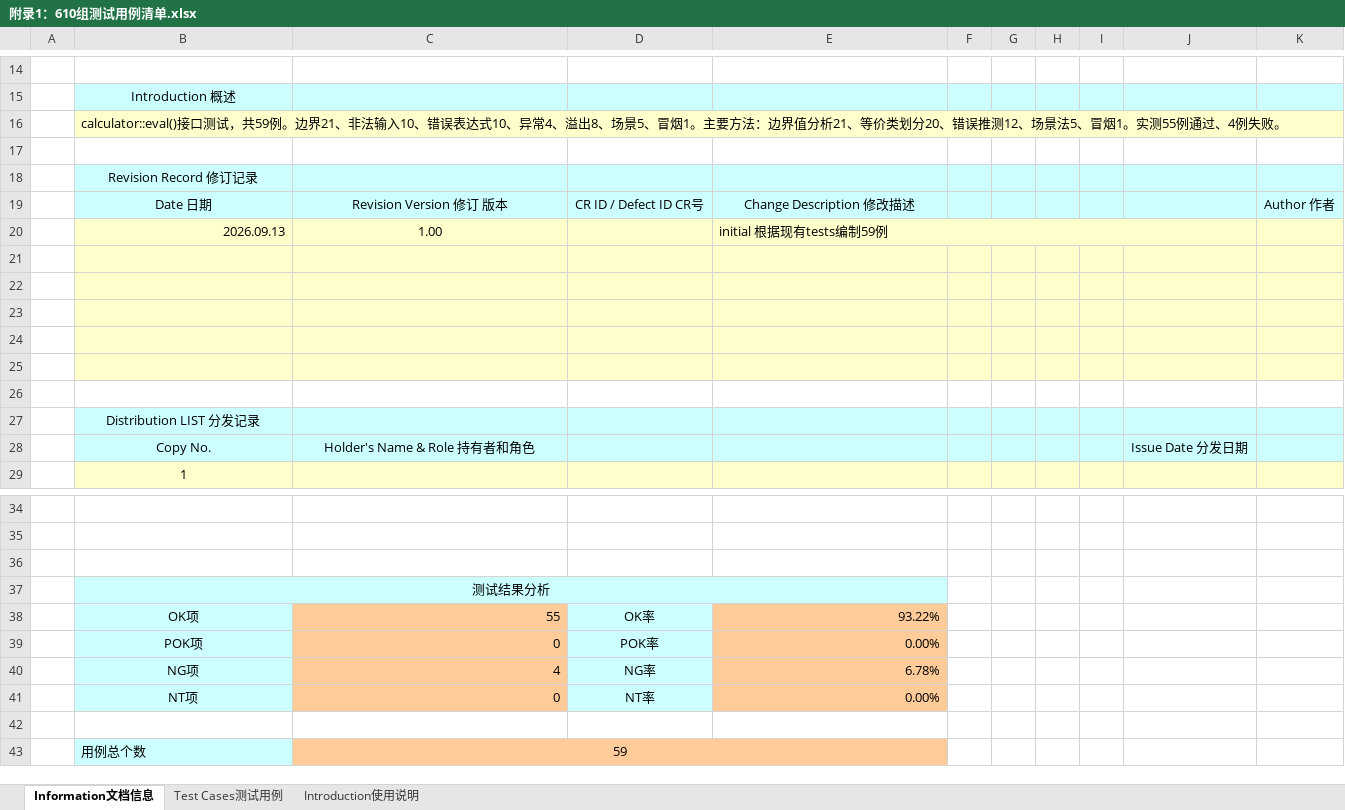
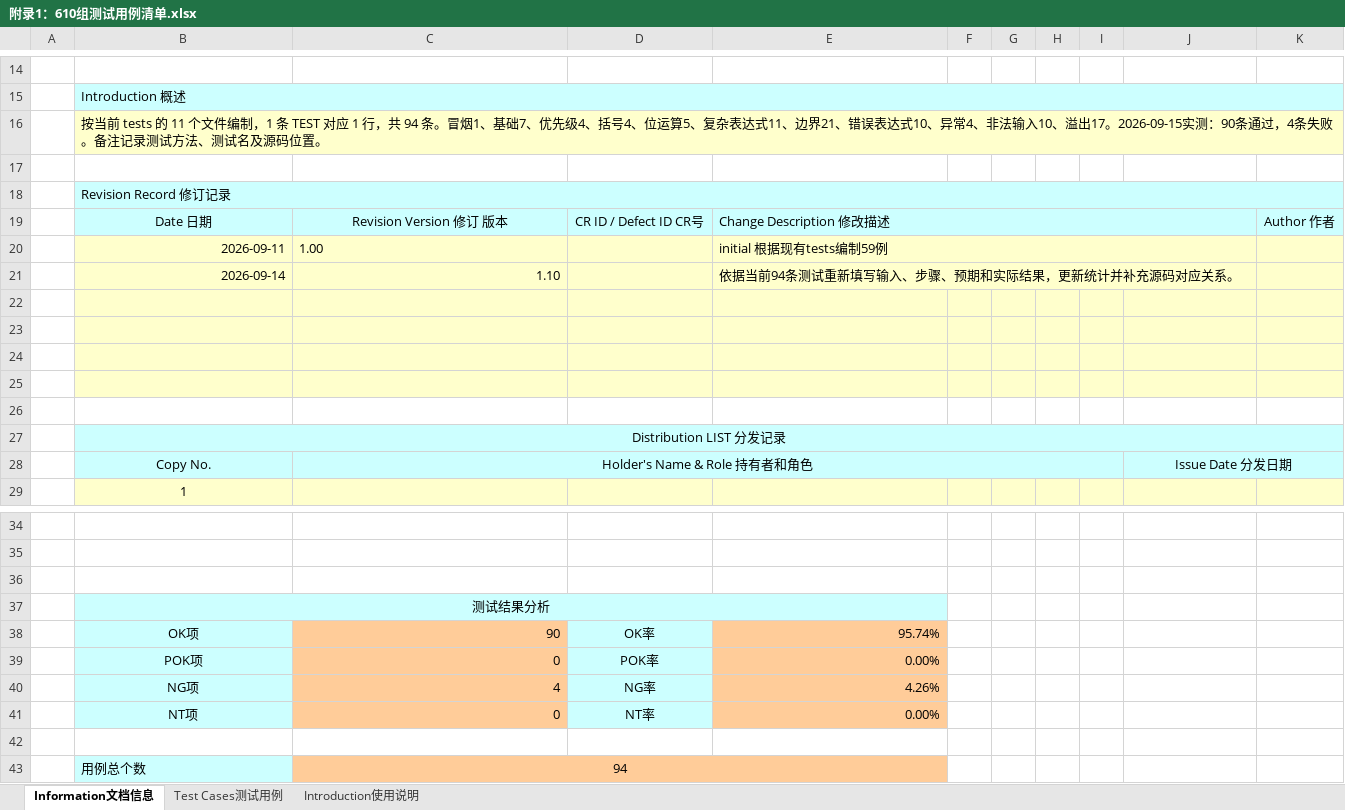
Before and after one commit to syymx/calculator-testing, an Excel workbook: docs/附录1：610组测试用例清单.xlsx, sheet Information文档信息, drawn as a sheet; only a part is shown, gaps mark what is left out; values as stored, in another font and other column widths than the file's, no borders; charts and pictures not drawn; the diff covers the shown part only; the diff names each change by its address in the sheet, - before the commit and + after, or states it on an @@ line.

Commit message:
docs: refresh appendix 1 with all 94 test cases

```diff
--- a/docs/附录1：610组测试用例清单.xlsx (sheet Information文档信息)
+++ b/docs/附录1：610组测试用例清单.xlsx (sheet Information文档信息)
-B15 alignment: center
+B15 alignment: left
+B15:K15 merged
-B16: calculator::eval()接口测试，共59例。边界21、非法输入10、错误表达式10、异常4、溢出8、场景5、冒烟1。主要方法：边界值分析21、等价类划分20、错误推测12、场景法5、冒烟1。实测55例通过、4例失败。
+B16: 按当前 tests 的 11 个文件编制，1 条 TEST 对应 1 行，共 94 条。冒烟1、基础7、优先级4、括号4、位运算5、复杂表达式11、边界21、错误表达式10、异常4、非法输入10、溢出17。2026-09-15实测：90条通过，4条失败。备注记录测试方法、测试名及源码位置。
-B18 alignment: center
+B18 alignment: left
+B18:K18 merged
-E19 alignment: center
+E19 alignment: left
+E19:J19 merged
-B20: 2026.09.13
+B20: 2026-09-11
-C20 alignment: center
+C20 alignment: left
-row 21: (empty)
+row 21:  | 2026-09-14 | 1.10 |  | 依据当前94条测试重新填写输入、步骤、预期和实际结果，更新统计并补充源码对应关系。
+E21:J21 merged
+B27:K27 merged
+C28:I28 merged
+J28:K28 merged
-C38: 55
+C38: 90
-E38: 93.22%
+E38: 95.74%
-E40: 6.78%
+E40: 4.26%
-C43: 59
+C43: 94
```
Also changed, not shown: 2 edited cells, cell formats and merged cells elsewhere in this sheet, sheet Test Cases测试用例, formulas that keep their value, hidden cells, charts or pictures.
